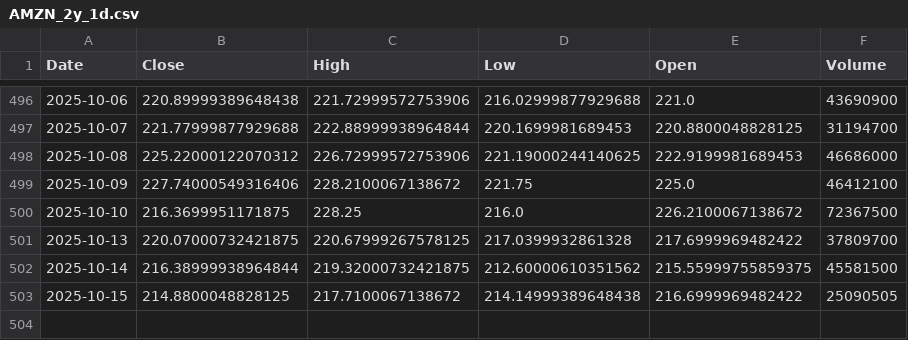
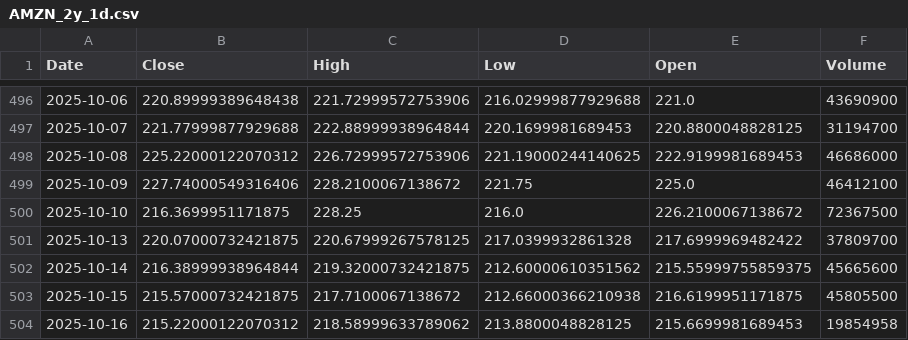
Before and after one commit to TunahanKicci/FinanceML-Pipeline, a CSV file: data/cache/AMZN_2y_1d.csv, drawn as a sheet; only a part is shown, gaps mark what is left out.

```diff
--- a/data/cache/AMZN_2y_1d.csv
+++ b/data/cache/AMZN_2y_1d.csv
@@ -501,3 +501,4 @@ Date,Close,High,Low,Open,Volume
 2025-10-13,220.07000732421875,220.67999267578125,217.0399932861328,217.6999969482422,37809700
-2025-10-14,216.38999938964844,219.32000732421875,212.60000610351562,215.55999755859375,45581500
-2025-10-15,214.8800048828125,217.7100067138672,214.14999389648438,216.6999969482422,25090505
+2025-10-14,216.38999938964844,219.32000732421875,212.60000610351562,215.55999755859375,45665600
+2025-10-15,215.57000732421875,217.7100067138672,212.66000366210938,216.6199951171875,45805500
+2025-10-16,215.22000122070312,218.58999633789062,213.8800048828125,215.6699981689453,19854958
```
Also changed, not shown: data/cache/AAPL_2y_1d.csv, data/cache/GOOGL_2y_1d.csv, 18 other files.
